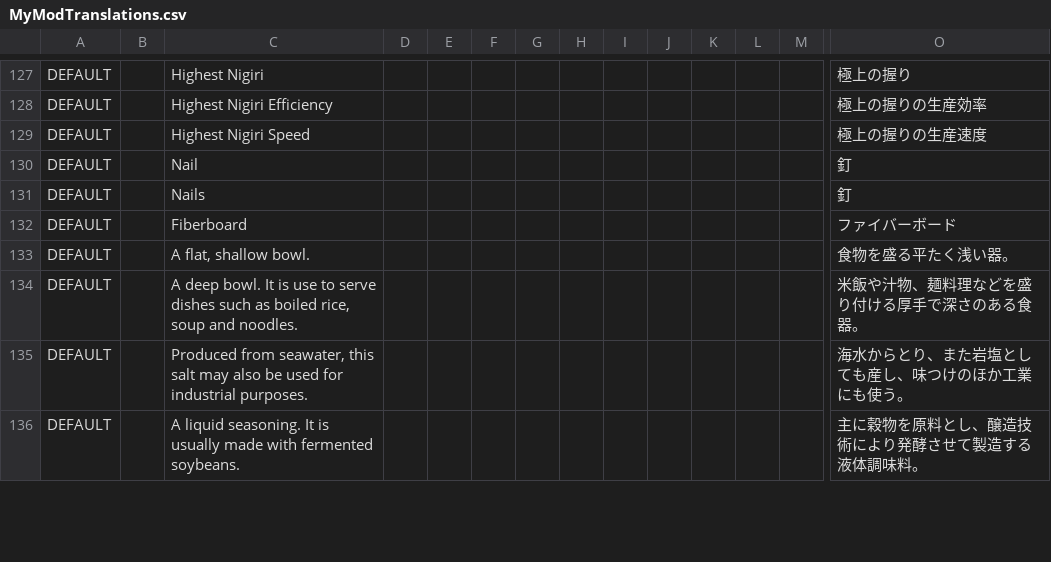
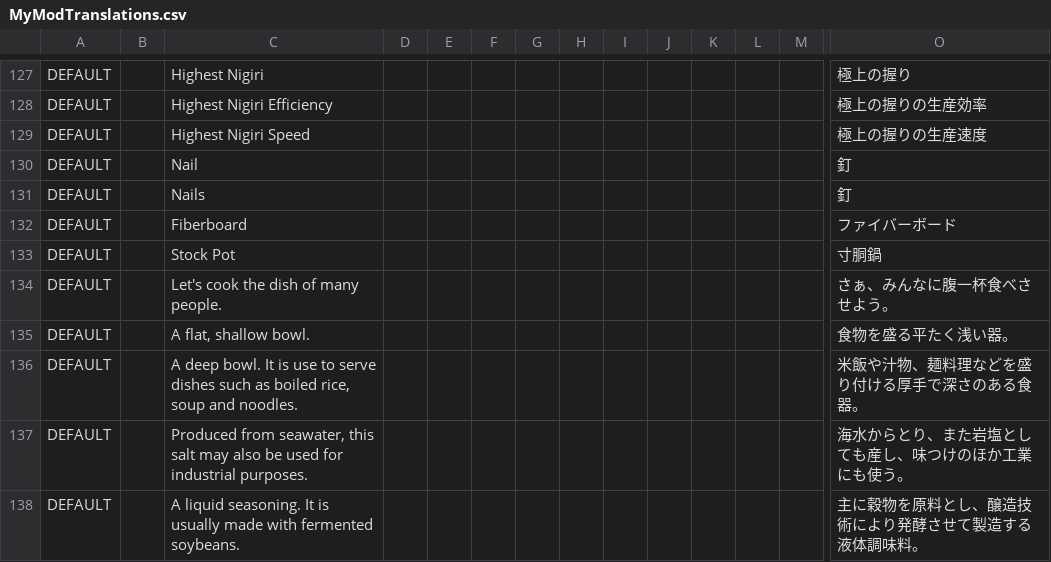
Before and after one commit to EcoModManabiya/Mods, a CSV file: Translations/MyModTranslations.csv, drawn as a sheet; only a part is shown, gaps mark what is left out; rows hold the shown columns only; the diff names each change by its address in the sheet, - before the commit and + after, or states it on an @@ line.

```diff
--- a/Translations/MyModTranslations.csv
+++ b/Translations/MyModTranslations.csv
+row 133: DEFAULT |  | Stock Pot |  |  |  |  |  |  |  |  |  |  | 寸胴鍋
+row 134: DEFAULT |  | Let's cook the dish of many people. |  |  |  |  |  |  |  |  |  |  | さぁ、みんなに腹一杯食べさせよう。
```
Also changed, not shown: 3 other files.
